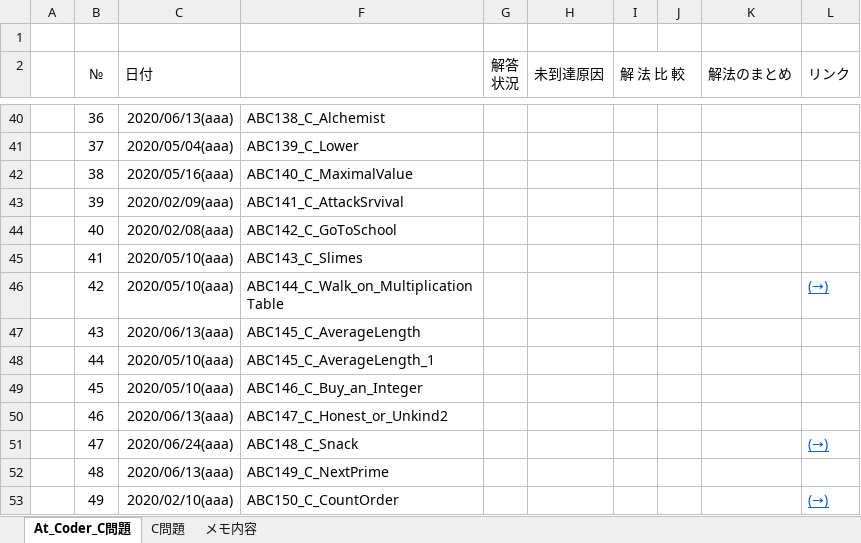
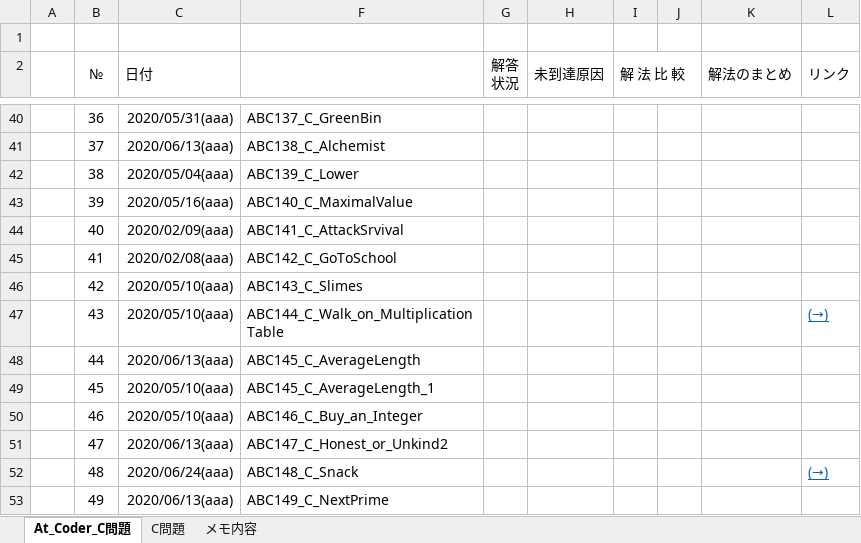
Before and after one commit to roshihie/At_Coder, an Excel workbook: ◆At_Coder_メモ帳◆.xlsm, sheet At_Coder_C問題, drawn as a sheet; only a part is shown, gaps mark what is left out; values as stored, in another font and other column widths than the file's, no borders; conditional formats not drawn; the diff covers the shown part only; the diff names each change by its address in the sheet, - before the commit and + after, or states it on an @@ line.

```diff
--- a/◆At_Coder_メモ帳◆.xlsm (sheet At_Coder_C問題)
+++ b/◆At_Coder_メモ帳◆.xlsm (sheet At_Coder_C問題)
-C40 (日付): 2020/06/13(aaa)
+C40 (日付): 2020/05/31(aaa)
-F40: ABC138_C_Alchemist
+F40: ABC137_C_GreenBin
-C41 (日付): 2020/05/04(aaa)
+C41 (日付): 2020/06/13(aaa)
-F41: ABC139_C_Lower
+F41: ABC138_C_Alchemist
-C42 (日付): 2020/05/16(aaa)
+C42 (日付): 2020/05/04(aaa)
-F42: ABC140_C_MaximalValue
+F42: ABC139_C_Lower
-C43 (日付): 2020/02/09(aaa)
+C43 (日付): 2020/05/16(aaa)
-F43: ABC141_C_AttackSrvival
+F43: ABC140_C_MaximalValue
-C44 (日付): 2020/02/08(aaa)
+C44 (日付): 2020/02/09(aaa)
-F44: ABC142_C_GoToSchool
+F44: ABC141_C_AttackSrvival
-C45 (日付): 2020/05/10(aaa)
+C45 (日付): 2020/02/08(aaa)
-F45: ABC143_C_Slimes
+F45: ABC142_C_GoToSchool
-F46: ABC144_C_Walk_on_MultiplicationTable
+F46: ABC143_C_Slimes
-L46 (リンク): (→)
+L46 (リンク): (empty)
-C47 (日付): 2020/06/13(aaa)
+C47 (日付): 2020/05/10(aaa)
-F47: ABC145_C_AverageLength
+F47: ABC144_C_Walk_on_MultiplicationTable
-L47 (リンク): (empty)
+L47 (リンク): (→)
-C48 (日付): 2020/05/10(aaa)
+C48 (日付): 2020/06/13(aaa)
-F48: ABC145_C_AverageLength_1
+F48: ABC145_C_AverageLength
-F49: ABC146_C_Buy_an_Integer
+F49: ABC145_C_AverageLength_1
-C50 (日付): 2020/06/13(aaa)
+C50 (日付): 2020/05/10(aaa)
-F50: ABC147_C_Honest_or_Unkind2
+F50: ABC146_C_Buy_an_Integer
-C51 (日付): 2020/06/24(aaa)
+C51 (日付): 2020/06/13(aaa)
-F51: ABC148_C_Snack
+F51: ABC147_C_Honest_or_Unkind2
-L51 (リンク): (→)
+L51 (リンク): (empty)
-C52 (日付): 2020/06/13(aaa)
+C52 (日付): 2020/06/24(aaa)
-F52: ABC149_C_NextPrime
+F52: ABC148_C_Snack
-L52 (リンク): (empty)
+L52 (リンク): (→)
-C53 (日付): 2020/02/10(aaa)
+C53 (日付): 2020/06/13(aaa)
-F53: ABC150_C_CountOrder
+F53: ABC149_C_NextPrime
-L53 (リンク): (→)
+L53 (リンク): (empty)
```
Also changed, not shown: 2 added rows, 1 removed row and 69 edited cells elsewhere in this sheet, hidden cells, 3 other files.
